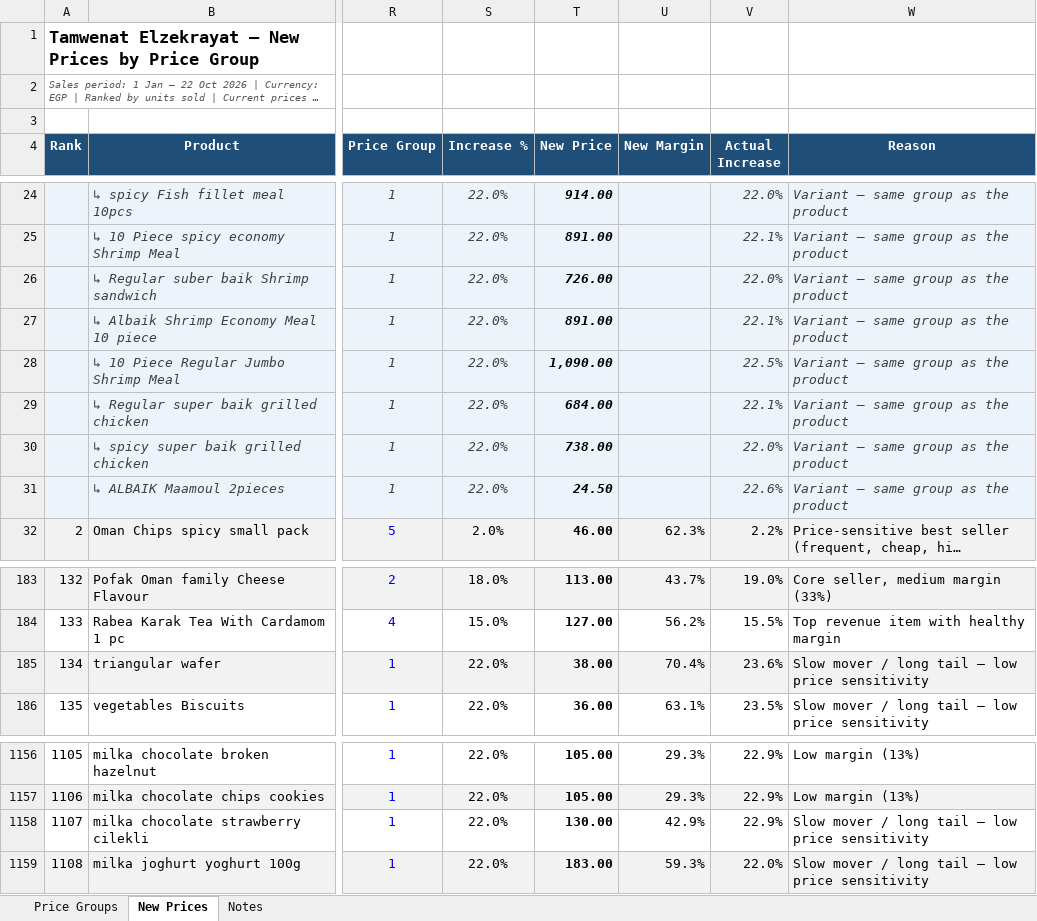
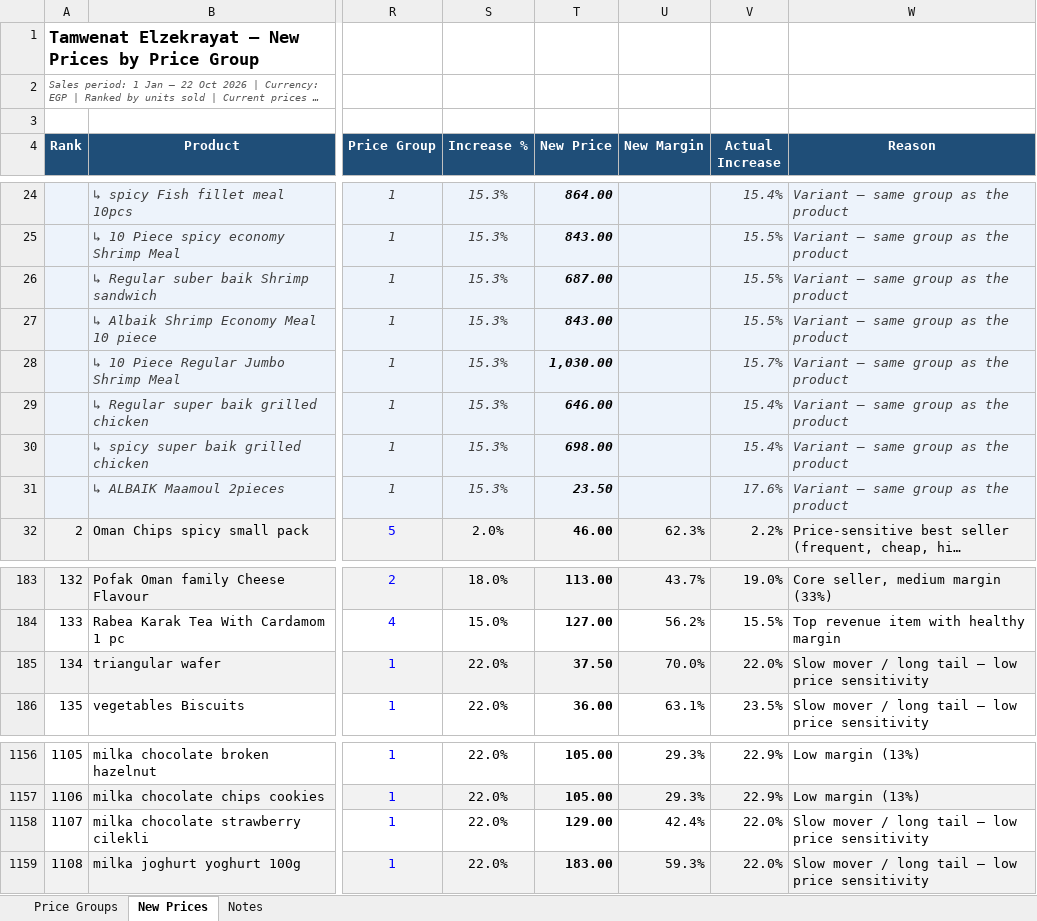
Before and after one commit to ahmedhelmy0101/agentic-checkout, an Excel workbook: reports/New Prices.xlsx, sheet New Prices, drawn as a sheet; only a part is shown, gaps mark what is left out; long unchanged cells end in …; values as stored, in another font and other column widths than the file's, no borders; charts and pictures and conditional formats not drawn; the diff covers the shown part only; the diff names each change by its address in the sheet, - before the commit and + after, or states it on an @@ line.

```diff
--- a/reports/New Prices.xlsx (sheet New Prices)
+++ b/reports/New Prices.xlsx (sheet New Prices)
-S24:S31 (Increase %): 22.0%
+S24:S31 (Increase %): 15.3%
-T24 (New Price): 914.00
+T24 (New Price): 864.00
-V24 (Actual Increase): 22.0%
+V24 (Actual Increase): 15.4%
-T25 (New Price): 891.00
+T25 (New Price): 843.00
-V25 (Actual Increase): 22.1%
+V25 (Actual Increase): 15.5%
-T26 (New Price): 726.00
+T26 (New Price): 687.00
-V26 (Actual Increase): 22.0%
+V26 (Actual Increase): 15.5%
-T27 (New Price): 891.00
+T27 (New Price): 843.00
-V27 (Actual Increase): 22.1%
+V27 (Actual Increase): 15.5%
-T28 (New Price): 1,090.00
+T28 (New Price): 1,030.00
-V28 (Actual Increase): 22.5%
+V28 (Actual Increase): 15.7%
-T29 (New Price): 684.00
+T29 (New Price): 646.00
-V29 (Actual Increase): 22.1%
+V29 (Actual Increase): 15.4%
-T30 (New Price): 738.00
+T30 (New Price): 698.00
-V30 (Actual Increase): 22.0%
+V30 (Actual Increase): 15.4%
-T31 (New Price): 24.50
+T31 (New Price): 23.50
-V31 (Actual Increase): 22.6%
+V31 (Actual Increase): 17.6%
-T185 (New Price): 38.00
+T185 (New Price): 37.50
-U185 (New Margin): 70.4%
+U185 (New Margin): 70.0%
-V185 (Actual Increase): 23.6%
+V185 (Actual Increase): 22.0%
-T1158 (New Price): 130.00
+T1158 (New Price): 129.00
-U1158 (New Margin): 42.9%
+U1158 (New Margin): 42.4%
-V1158 (Actual Increase): 22.9%
+V1158 (Actual Increase): 22.0%
```
Also changed, not shown: 66 edited cells elsewhere in this sheet, sheet Price Groups, formulas that keep their value.
